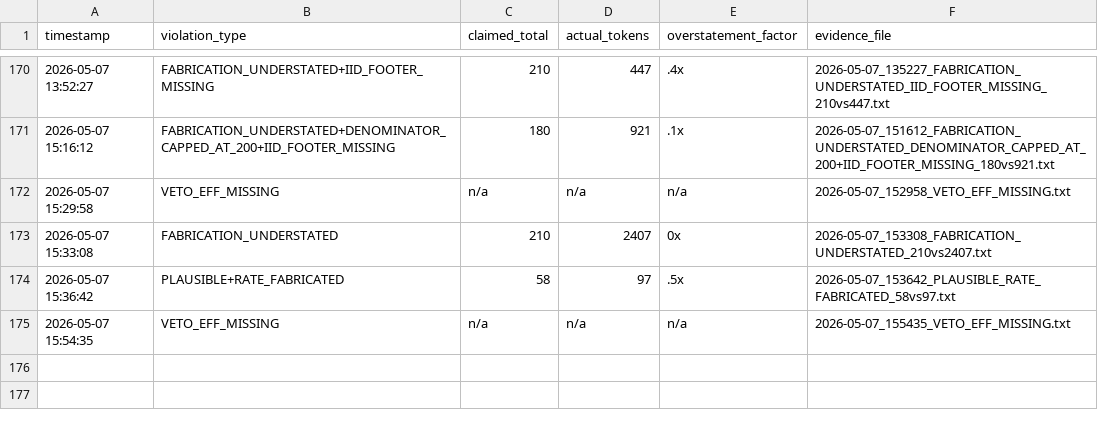
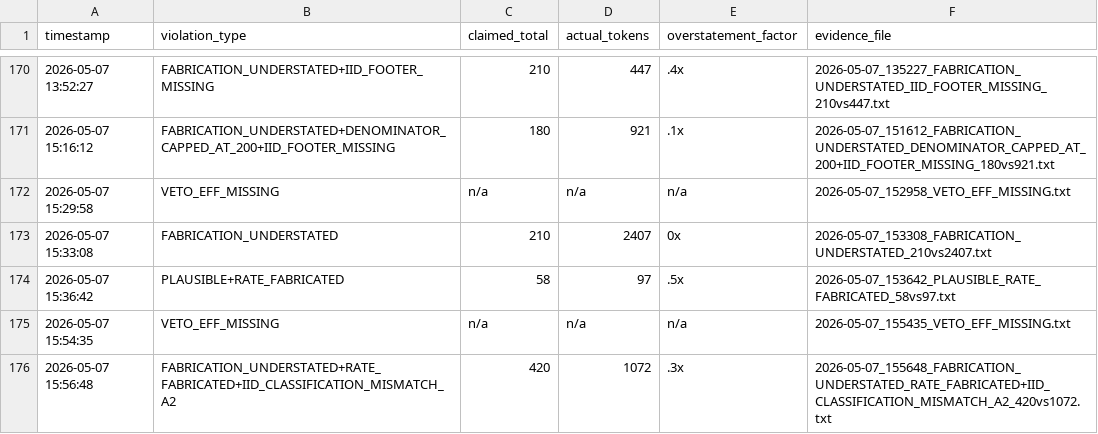
Before and after one commit to Thera-cloud/Clinical-Sovereignty-Lab, a CSV file: eff_evidence/violations.csv, drawn as a sheet; only a part is shown, gaps mark what is left out.

Commit message:
EFF evidence: FABRICATION_UNDERSTATED+RATE_FABRICATED+IID_CLASSIFICATION_MISMATCH_A2 420vs1072 2026-05-07_155648

```diff
--- a/eff_evidence/violations.csv
+++ b/eff_evidence/violations.csv
@@ -175 +175,2 @@ timestamp,violation_type,claimed_total,actual_tokens,overstatement_factor,eviden
 2026-05-07 15:54:35,VETO_EFF_MISSING,n/a,n/a,n/a,2026-05-07_155435_VETO_EFF_MISSING.txt
+2026-05-07 15:56:48,FABRICATION_UNDERSTATED+RATE_FABRICATED+IID_CLASSIFICATION_MISMATCH_A2,420,1072,.3x,2026-05-07_155648_FABRICATION_UNDERSTATED_RATE_FABRICATED+IID_CLASSIFICATION_MISMATCH_A2_420vs1072.txt
```
Also changed, not shown: 2 other files.
